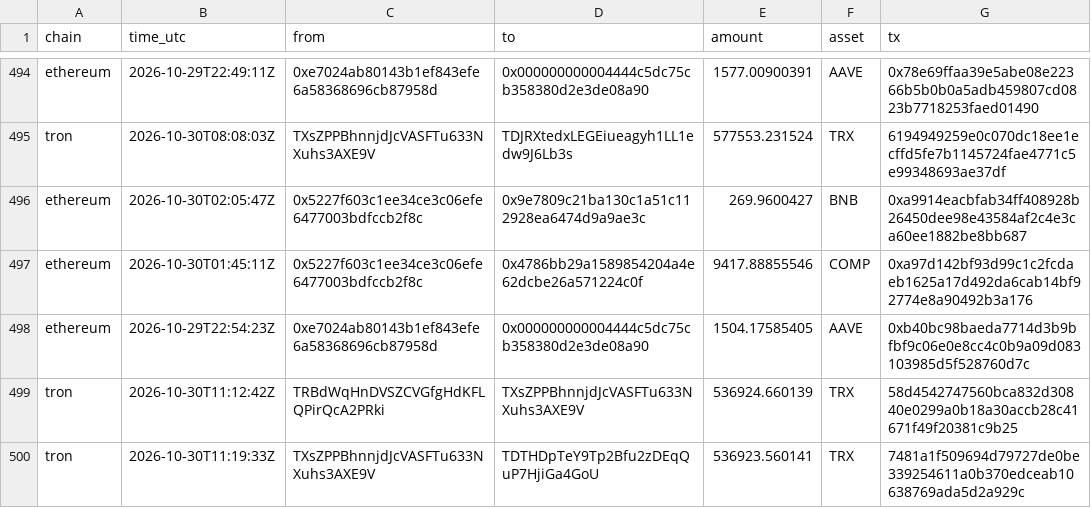
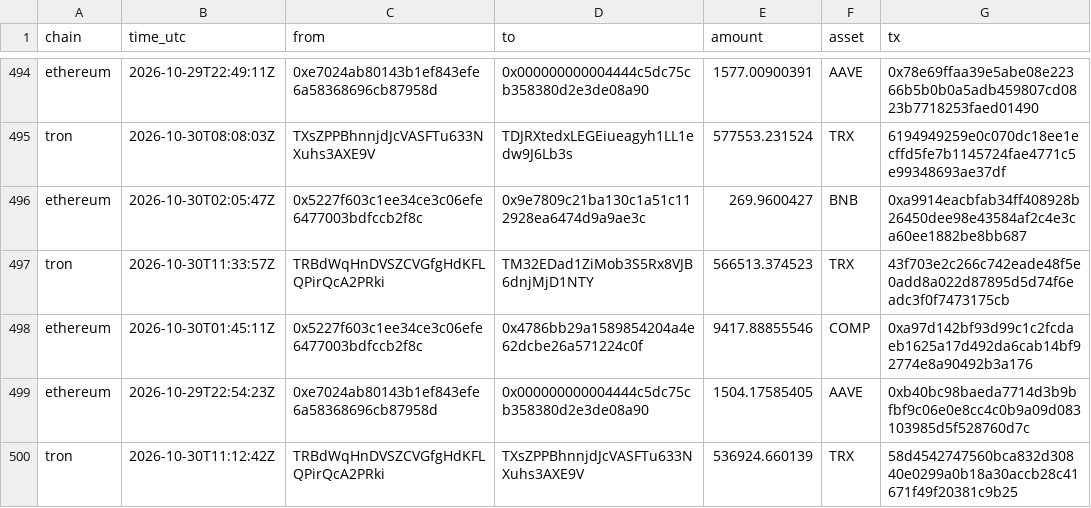
Before and after one commit to Philgr8/binance-drain-map, a CSV file: hops.csv, drawn as a sheet; only a part is shown, gaps mark what is left out; the shorter side is filled out with more unchanged rows; the diff covers the shown part only; the diff names each change by its address in the sheet, - before the commit and + after, or states it on an @@ line.

```diff
--- a/hops.csv
+++ b/hops.csv
+row 497: tron | 2026-10-30T11:33:57Z | TRBdWqHnDVSZCVGfgHdKFLQPirQcA2PRki | TM32EDad1ZiMob3S5Rx8VJB6dnjMjD1NTY | 566513.374523 | TRX | 43f703e2c266c742eade48f5e0add8a022d87895d5d74f6eadc3f0f7473175cb
```
Also changed, not shown: 4 added rows elsewhere in this file, 2 other files.
